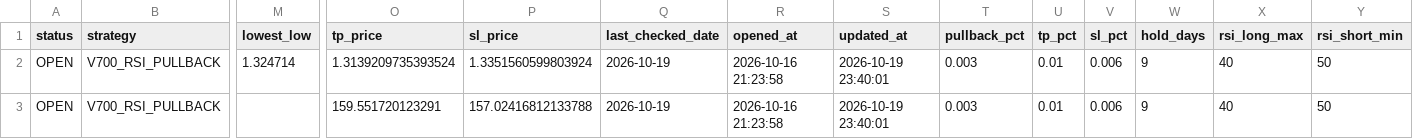
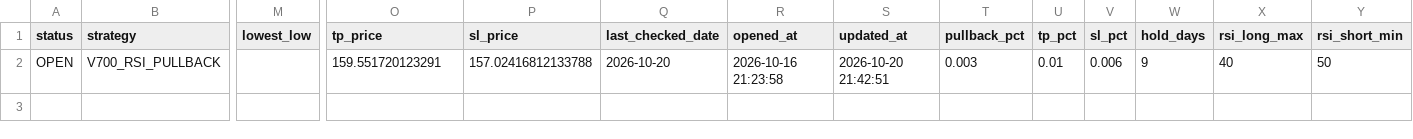
Before and after one commit to pengin01/Fx-Trade-System, a CSV file: fx_v811_positions.csv, drawn as a sheet; only a part is shown, gaps mark what is left out; removed rows and columns are numbered as before the commit, all else as after; rows hold the shown columns only; the diff names each change by its address in the sheet, - before the commit and + after, or states it on an @@ line.

```diff
--- a/fx_v811_positions.csv
+++ b/fx_v811_positions.csv
-row 2: OPEN | V700_RSI_PULLBACK | 1.324714 | 1.3139209735393524 | 1.3351560599803924 | 2026-10-19 | 2026-10-16 21:23:58 | 2026-10-19 23:40:01 | 0.003 | 0.01 | 0.006 | 9 | 40 | 50
-Q2 (last_checked_date): 2026-10-19
+Q2 (last_checked_date): 2026-10-20
-S2 (updated_at): 2026-10-19 23:40:01
+S2 (updated_at): 2026-10-20 21:42:51
```
Also changed, not shown: fx_v811_equity.csv, fx_v811_trades.csv, 4 other files.
